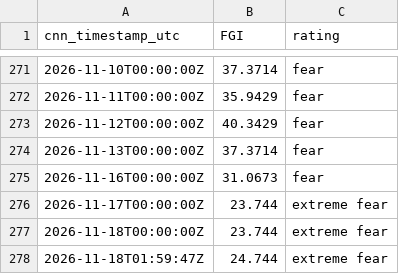
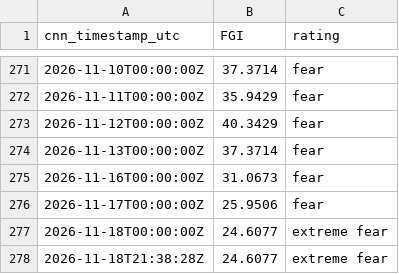
Before and after one commit to daifulee/fgi-public-data, a CSV file: data/fgi_cnn_window.csv, drawn as a sheet; only a part is shown, gaps mark what is left out.

```diff
--- a/data/fgi_cnn_window.csv
+++ b/data/fgi_cnn_window.csv
@@ -275,4 +275,4 @@ cnn_timestamp_utc,FGI,rating
 2026-11-16T00:00:00Z,31.0673,fear
-2026-11-17T00:00:00Z,23.744,extreme fear
-2026-11-18T00:00:00Z,23.744,extreme fear
-2026-11-18T01:59:47Z,24.744,extreme fear
+2026-11-17T00:00:00Z,25.9506,fear
+2026-11-18T00:00:00Z,24.6077,extreme fear
+2026-11-18T21:38:28Z,24.6077,extreme fear
```
Also changed, not shown: data/fgi_intraday.csv, 1 other file.
